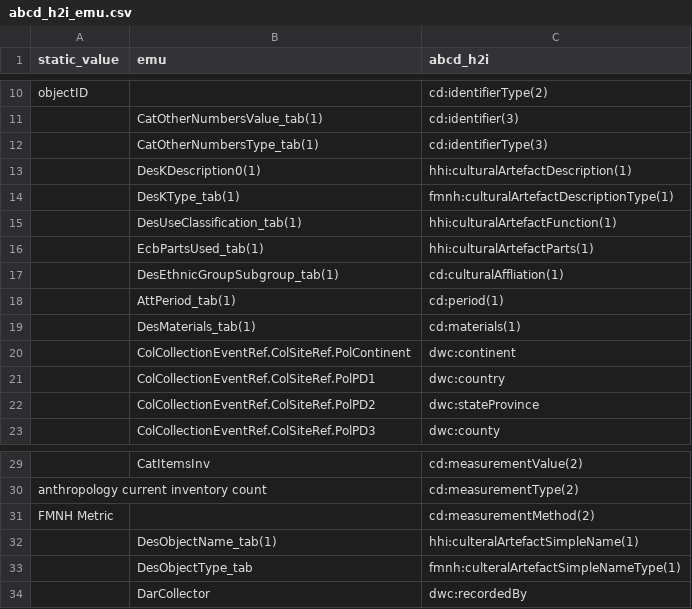
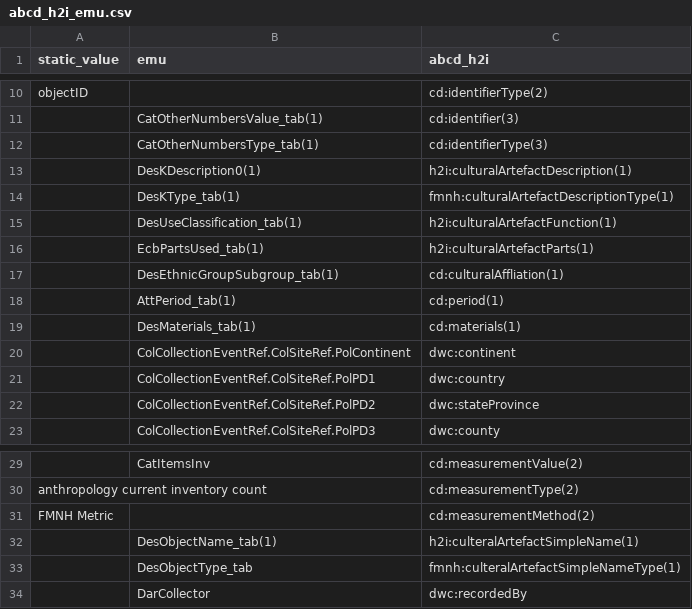
Before and after one commit to fieldmuseum/EMu-xml-to-json, a CSV file: data_in/abcd_h2i_emu.csv, drawn as a sheet; only a part is shown, gaps mark what is left out.

Commit message:
Update abcd_h2i_emu.csv

```diff
--- a/data_in/abcd_h2i_emu.csv
+++ b/data_in/abcd_h2i_emu.csv
@@ -12,6 +12,6 @@ objectID,,cd:identifierType(2)
 ,CatOtherNumbersType_tab(1),cd:identifierType(3)
-,DesKDescription0(1), hhi:culturalArtefactDescription(1)
+,DesKDescription0(1), h2i:culturalArtefactDescription(1)
 ,DesKType_tab(1),fmnh:culturalArtefactDescriptionType(1)
-,DesUseClassification_tab(1),hhi:culturalArtefactFunction(1)
-,EcbPartsUsed_tab(1),hhi:culturalArtefactParts(1)
+,DesUseClassification_tab(1),h2i:culturalArtefactFunction(1)
+,EcbPartsUsed_tab(1),h2i:culturalArtefactParts(1)
 ,DesEthnicGroupSubgroup_tab(1),cd:culturalAffliation(1)
@@ -31,3 +31,3 @@ anthropology current inventory count,,cd:measurementType(2)
 FMNH Metric,,cd:measurementMethod(2)
-,DesObjectName_tab(1),hhi:culteralArtefactSimpleName(1)
+,DesObjectName_tab(1),h2i:culteralArtefactSimpleName(1)
 ,DesObjectType_tab,fmnh:culteralArtefactSimpleNameType(1)
```
